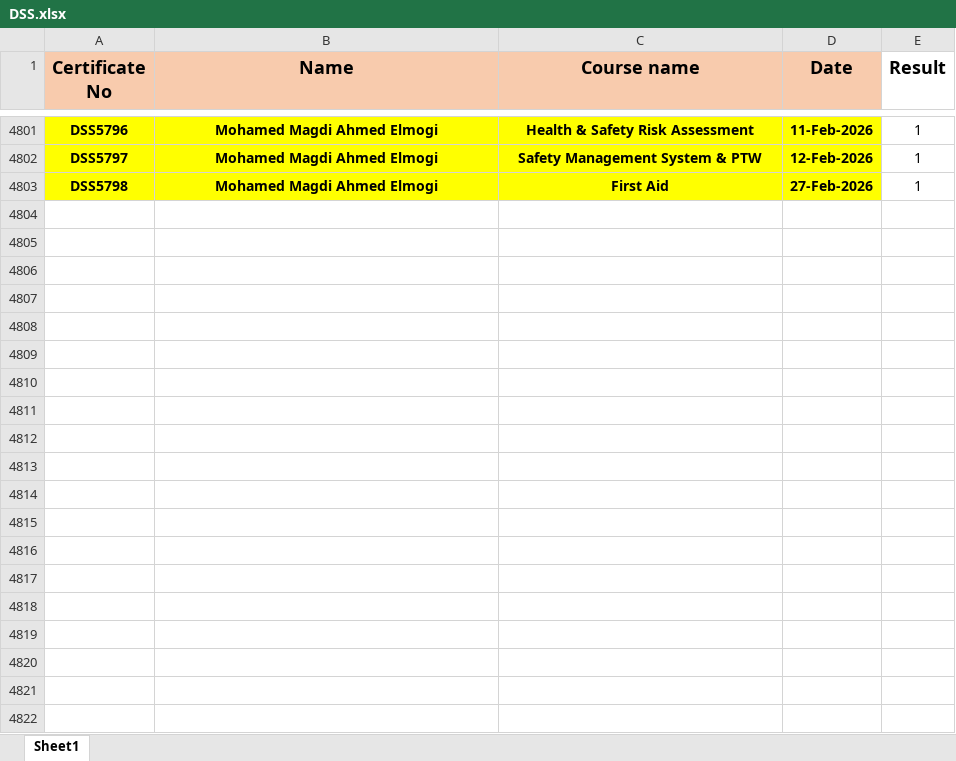
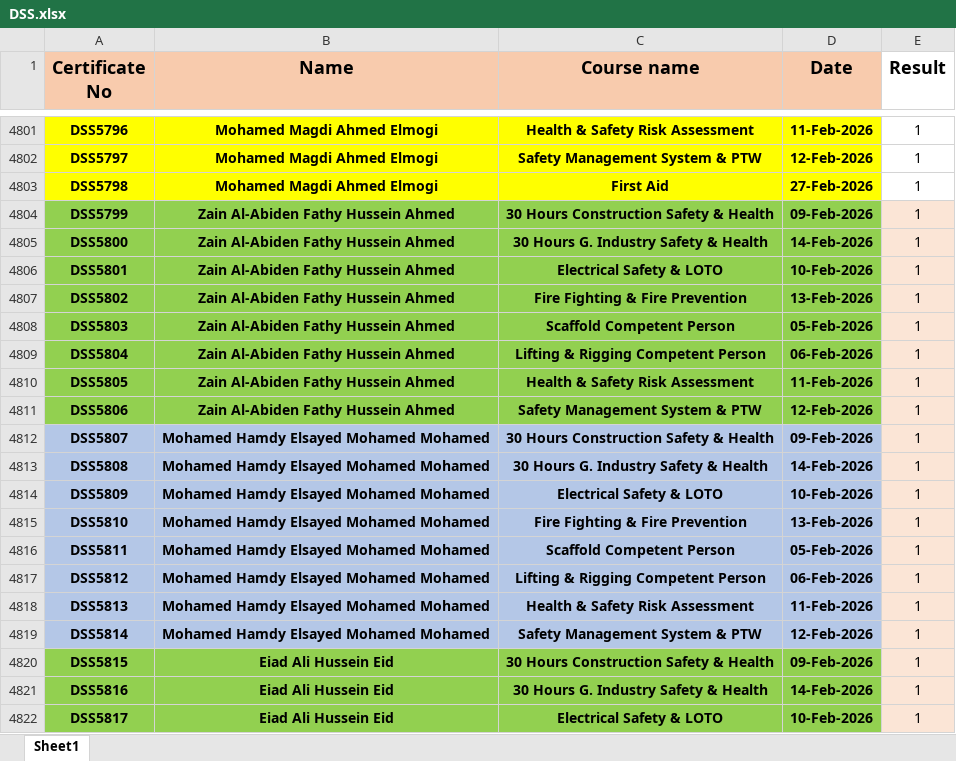
Before and after one commit to ahmedbendarey111/DSS_2025, an Excel workbook: DSS.xlsx, sheet Sheet1, drawn as a sheet; only a part is shown, gaps mark what is left out; values as stored, in another font and other column widths than the file's, no borders; the diff covers the shown part only; the diff names each change by its address in the sheet, - before the commit and + after, or states it on an @@ line.

Commit message:
Add files via upload

```diff
--- a/DSS.xlsx (sheet Sheet1)
+++ b/DSS.xlsx (sheet Sheet1)
+row 4804: DSS5799 | Zain Al-Abiden Fathy Hussein Ahmed | 30 Hours Construction Safety & Health | 09-Feb-2026 | 1
+row 4805: DSS5800 | Zain Al-Abiden Fathy Hussein Ahmed | 30 Hours G. Industry Safety & Health | 14-Feb-2026 | 1
+row 4806: DSS5801 | Zain Al-Abiden Fathy Hussein Ahmed | Electrical Safety & LOTO | 10-Feb-2026 | 1
+row 4807: DSS5802 | Zain Al-Abiden Fathy Hussein Ahmed | Fire Fighting & Fire Prevention | 13-Feb-2026 | 1
+row 4808: DSS5803 | Zain Al-Abiden Fathy Hussein Ahmed | Scaffold Competent Person | 05-Feb-2026 | 1
+row 4809: DSS5804 | Zain Al-Abiden Fathy Hussein Ahmed | Lifting & Rigging Competent Person | 06-Feb-2026 | 1
+row 4810: DSS5805 | Zain Al-Abiden Fathy Hussein Ahmed | Health & Safety Risk Assessment | 11-Feb-2026 | 1
+row 4811: DSS5806 | Zain Al-Abiden Fathy Hussein Ahmed | Safety Management System & PTW | 12-Feb-2026 | 1
+row 4812: DSS5807 | Mohamed Hamdy Elsayed Mohamed Mohamed | 30 Hours Construction Safety & Health | 09-Feb-2026 | 1
+row 4813: DSS5808 | Mohamed Hamdy Elsayed Mohamed Mohamed | 30 Hours G. Industry Safety & Health | 14-Feb-2026 | 1
+row 4814: DSS5809 | Mohamed Hamdy Elsayed Mohamed Mohamed | Electrical Safety & LOTO | 10-Feb-2026 | 1
+row 4815: DSS5810 | Mohamed Hamdy Elsayed Mohamed Mohamed | Fire Fighting & Fire Prevention | 13-Feb-2026 | 1
+row 4816: DSS5811 | Mohamed Hamdy Elsayed Mohamed Mohamed | Scaffold Competent Person | 05-Feb-2026 | 1
+row 4817: DSS5812 | Mohamed Hamdy Elsayed Mohamed Mohamed | Lifting & Rigging Competent Person | 06-Feb-2026 | 1
+row 4818: DSS5813 | Mohamed Hamdy Elsayed Mohamed Mohamed | Health & Safety Risk Assessment | 11-Feb-2026 | 1
+row 4819: DSS5814 | Mohamed Hamdy Elsayed Mohamed Mohamed | Safety Management System & PTW | 12-Feb-2026 | 1
+row 4820: DSS5815 | Eiad Ali Hussein Eid | 30 Hours Construction Safety & Health | 09-Feb-2026 | 1
+row 4821: DSS5816 | Eiad Ali Hussein Eid | 30 Hours G. Industry Safety & Health | 14-Feb-2026 | 1
+row 4822: DSS5817 | Eiad Ali Hussein Eid | Electrical Safety & LOTO | 10-Feb-2026 | 1
```
Also changed, not shown: 30 added rows elsewhere in this sheet.
